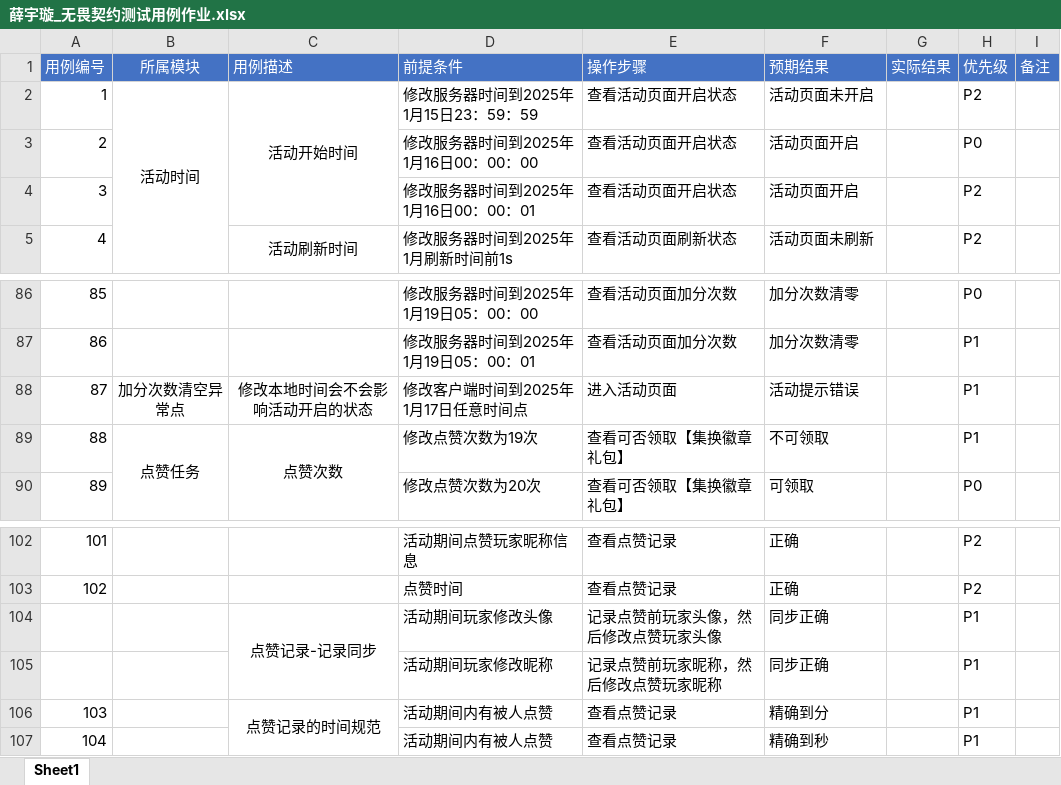
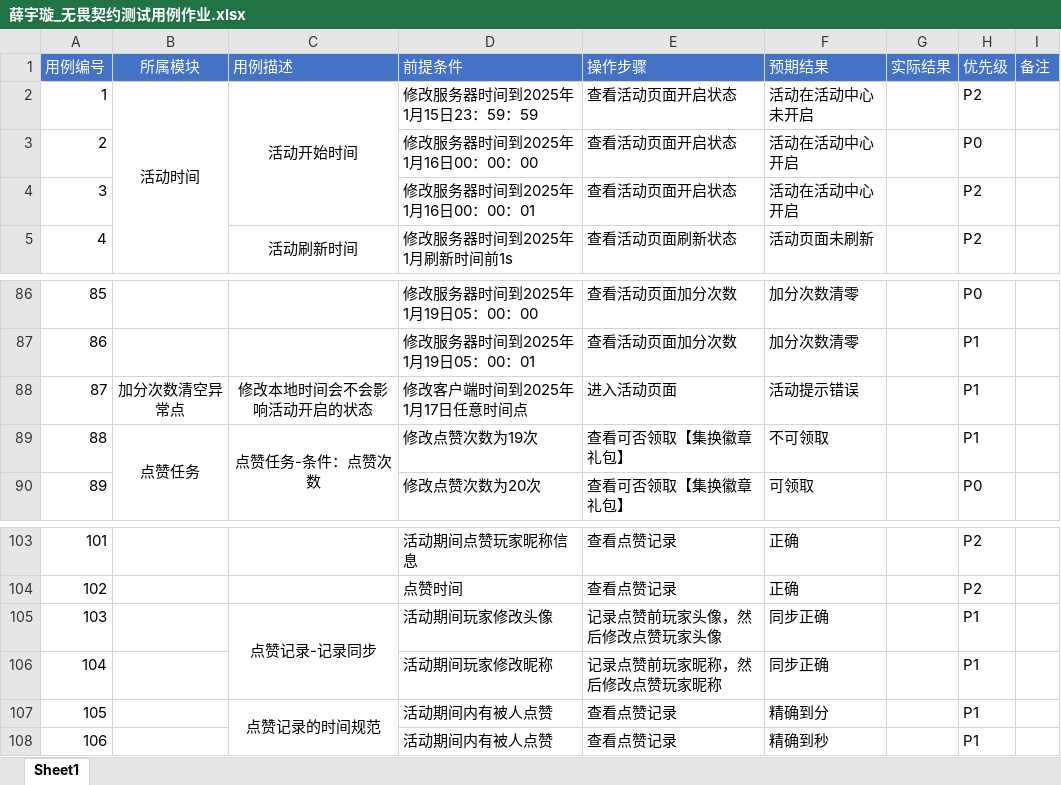
Before and after one commit to 1zero0/Obsidian-Notes, an Excel workbook: 培训日报/培训专用测试点文件夹/无畏契约冲分活动测试点/薛宇璇_无畏契约测试用例作业.xlsx, sheet Sheet1, drawn as a sheet; only a part is shown, gaps mark what is left out; values as stored, in another font and other column widths than the file's, no borders; addresses are those after the commit; the diff covers the shown part only; the diff names each change by its address in the sheet, - before the commit and + after, or states it on an @@ line.

```diff
--- a/培训日报/培训专用测试点文件夹/无畏契约冲分活动测试点/薛宇璇_无畏契约测试用例作业.xlsx (sheet Sheet1)
+++ b/培训日报/培训专用测试点文件夹/无畏契约冲分活动测试点/薛宇璇_无畏契约测试用例作业.xlsx (sheet Sheet1)
-F2 (预期结果): 活动页面未开启
+F2 (预期结果): 活动在活动中心未开启
-F3:F4 (预期结果): 活动页面开启
+F3:F4 (预期结果): 活动在活动中心开启
-C89 (用例描述): 点赞次数
+C89 (用例描述): 点赞任务-条件：点赞次数
@@ column A (用例编号) renumbered from row 105 down @@
```
Also changed, not shown: 4 added rows, 3 removed rows, 3 edited cells and merged cells elsewhere in this sheet, 1 other file.
